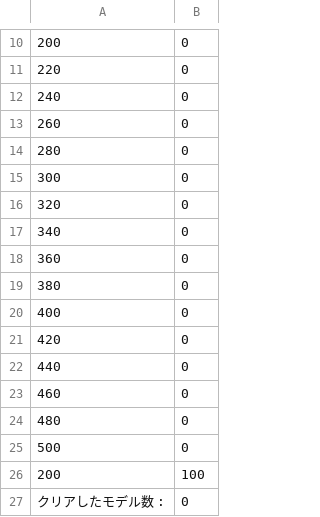
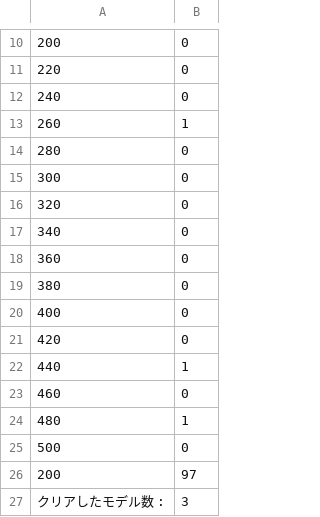
Before and after one commit to kk1545/assist_kk, a CSV file: acrobot/memo/acrobot_result.csv, drawn as a sheet; only a part is shown, gaps mark what is left out.

```diff
--- a/acrobot/memo/acrobot_result.csv
+++ b/acrobot/memo/acrobot_result.csv
@@ -12,3 +12,3 @@
 240,0
-260,0
+260,1
 280,0
@@ -21,7 +21,7 @@
 420,0
-440,0
+440,1
 460,0
-480,0
+480,1
 500,0
-200,100
-クリアしたモデル数 : ,0
+200,97
+クリアしたモデル数 : ,3
```
Also changed, not shown: 42 other files.
